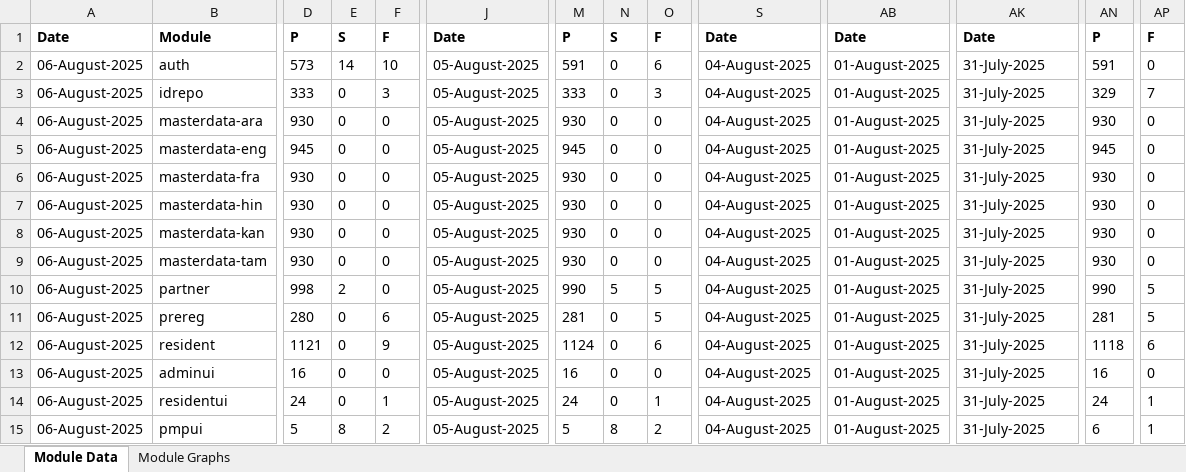
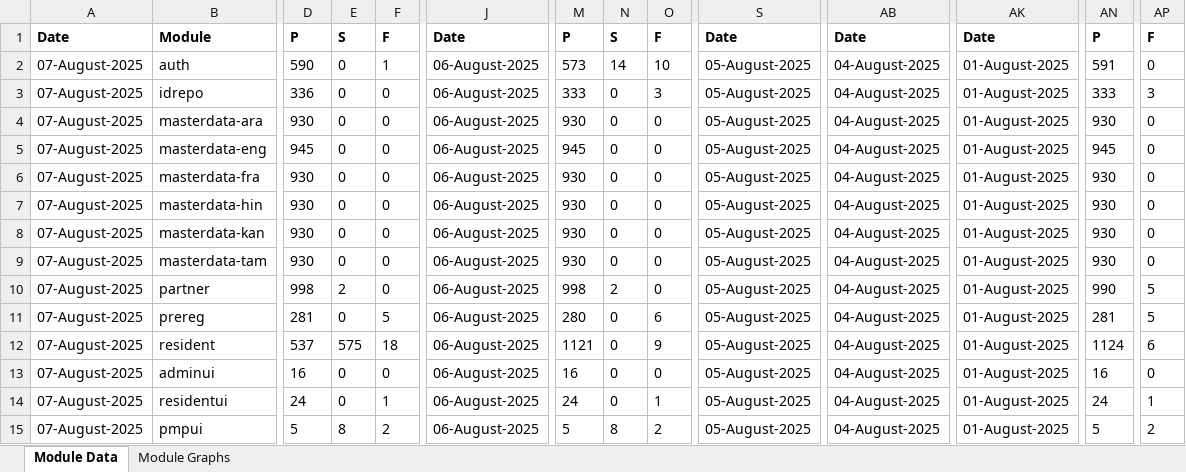
Before and after one commit to shubham17998/minio-report-tracker, an Excel workbook: minio-report-tracker/xlxs/cellbox21.xlsx, sheet Module Data, drawn as a sheet; only a part is shown, gaps mark what is left out; values as stored, in another font and other column widths than the file's, no borders; the diff covers the shown part only; the diff names each change by its address in the sheet, - before the commit and + after, or states it on an @@ line.

```diff
--- a/minio-report-tracker/xlxs/cellbox21.xlsx (sheet Module Data)
+++ b/minio-report-tracker/xlxs/cellbox21.xlsx (sheet Module Data)
-A2:A15: 06-August-2025
+A2:A15: 07-August-2025
-D2: 573
+D2: 590
-E2: 14
+E2: 0
-F2: 10
+F2: 1
-J2:J15: 05-August-2025
+J2:J15: 06-August-2025
-M2: 591
+M2: 573
-N2: 0
+N2: 14
-O2: 6
+O2: 10
-S2:S15: 04-August-2025
+S2:S15: 05-August-2025
-AB2:AB15: 01-August-2025
+AB2:AB15: 04-August-2025
-AK2:AK15: 31-July-2025
+AK2:AK15: 01-August-2025
-D3: 333
+D3: 336
-F3: 3
+F3: 0
-AN3: 329
+AN3: 333
-AP3: 7
+AP3: 3
-M10: 990
+M10: 998
-N10: 5
+N10: 2
-O10: 5
+O10: 0
-D11: 280
+D11: 281
-F11: 6
+F11: 5
-M11: 281
+M11: 280
-O11: 5
+O11: 6
-D12: 1121
+D12: 537
-E12: 0
+E12: 575
-F12: 9
+F12: 18
-M12: 1124
+M12: 1121
-O12: 6
+O12: 9
-AN12: 1118
+AN12: 1124
-AN15: 6
+AN15: 5
-AP15: 1
+AP15: 2
```
Also changed, not shown: 5 edited cells elsewhere in this sheet, charts or pictures, 1 other file.
